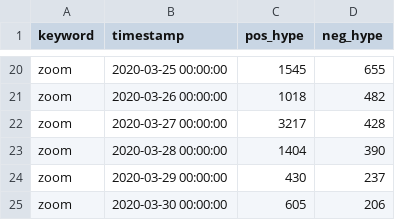
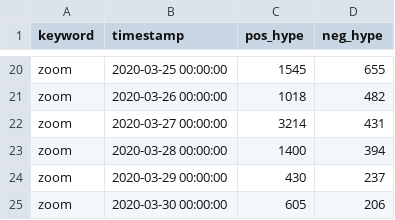
Before and after one commit to hypefyn/hypefyn, a CSV file: data/tweets_hype.csv, drawn as a sheet; only a part is shown, gaps mark what is left out; the diff covers the shown part only.

Commit message:
new hype

```diff
--- a/data/tweets_hype.csv
+++ b/data/tweets_hype.csv
@@ -21,4 +21,4 @@ zoom,2020-03-25 00:00:00,1545,655
 zoom,2020-03-26 00:00:00,1018,482
-zoom,2020-03-27 00:00:00,3217,428
-zoom,2020-03-28 00:00:00,1404,390
+zoom,2020-03-27 00:00:00,3214,431
+zoom,2020-03-28 00:00:00,1400,394
 zoom,2020-03-29 00:00:00,430,237
```
Also changed, not shown: 32 edited cells elsewhere in this file.
